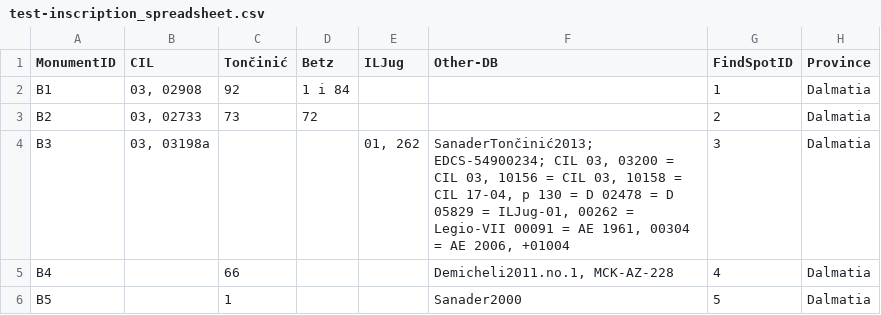
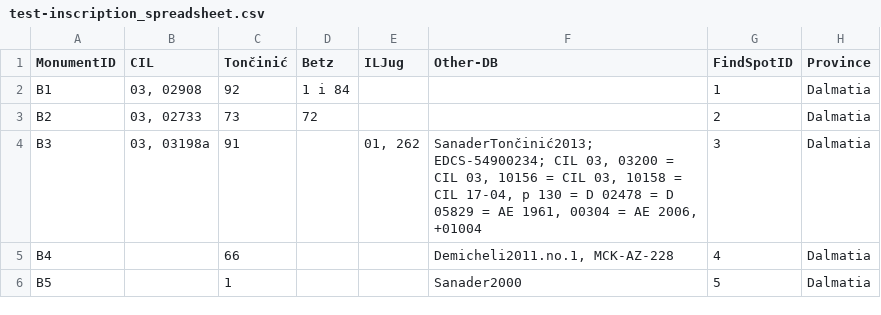
Before and after one commit to EwanSC/BromansCoopey, a CSV file: test-inscription_spreadsheet.csv, drawn as a sheet; only a part is shown; the diff names each change by its address in the sheet, - before the commit and + after, or states it on an @@ line.

```diff
--- a/test-inscription_spreadsheet.csv
+++ b/test-inscription_spreadsheet.csv
-C4 (Tončinić): (empty)
+C4 (Tončinić): 91
-F4 (Other-DB): …05829 = ILJug-01, 00262 = Legio-VII 00091 = AE 1961,…
+F4 (Other-DB): …05829 = AE 1961,…
```
Also changed, not shown: 3 other files.
